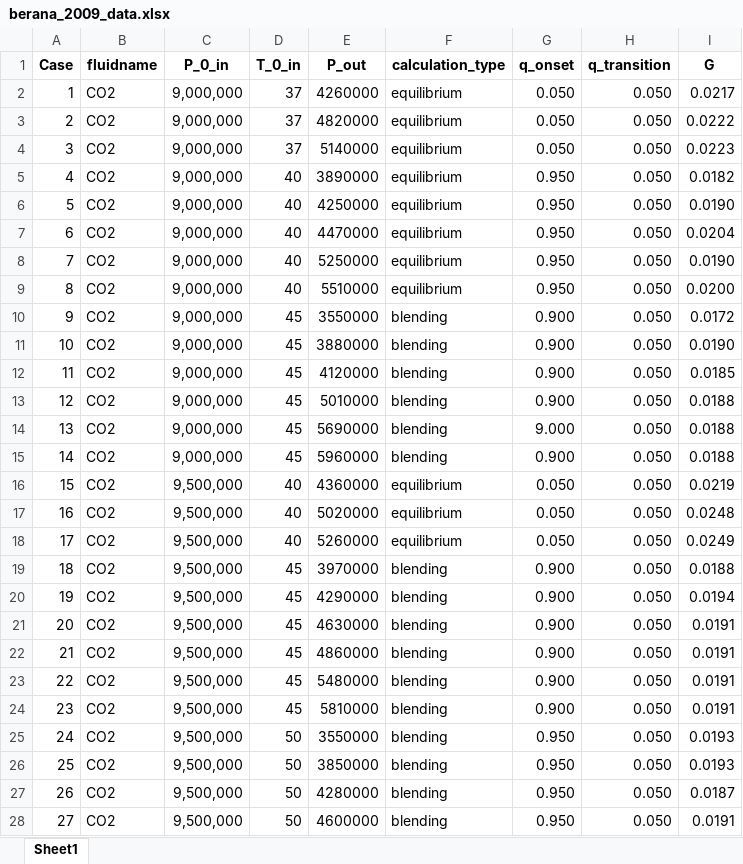
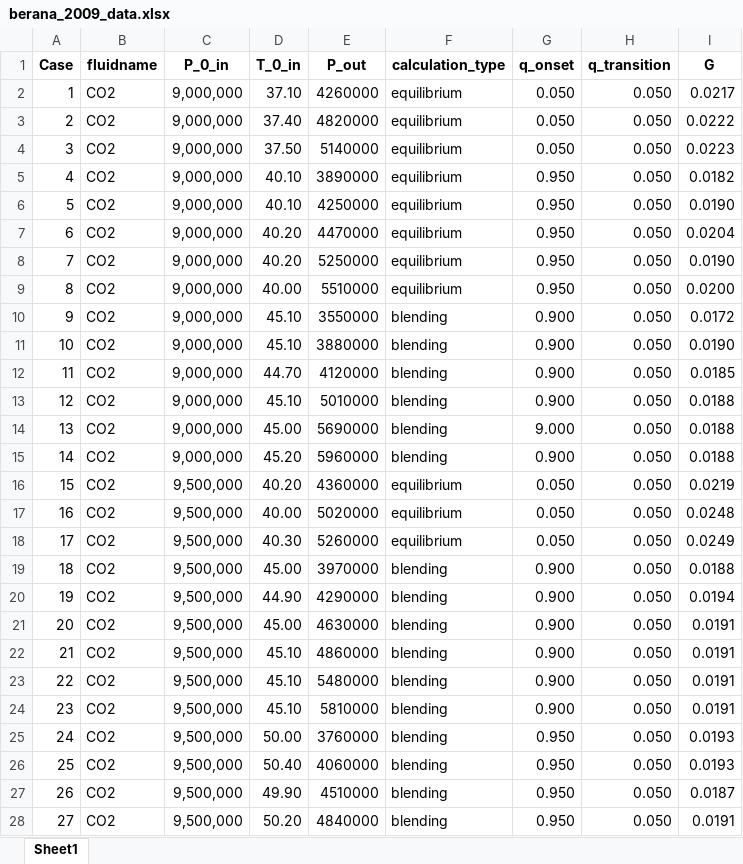
Before and after one commit to turbo-sim/barotropy, an Excel workbook: projects/berana_2009/berana_2009_data.xlsx, sheet Sheet1, drawn as a sheet; only a part is shown; values as stored, in another font and other column widths than the file's, no borders; the diff covers the shown part only; the diff names each change by its address in the sheet, - before the commit and + after, or states it on an @@ line.

Commit message:
Berana data updated with floating temperature and correct backpressure for case 24-30

```diff
--- a/projects/berana_2009/berana_2009_data.xlsx (sheet Sheet1)
+++ b/projects/berana_2009/berana_2009_data.xlsx (sheet Sheet1)
-D2 (T_0_in): 37
+D2 (T_0_in): 37.10
-D3 (T_0_in): 37
+D3 (T_0_in): 37.40
-D4 (T_0_in): 37
+D4 (T_0_in): 37.50
-D5:D6 (T_0_in): 40
+D5:D6 (T_0_in): 40.10
-D7:D8 (T_0_in): 40
+D7:D8 (T_0_in): 40.20
-D9 (T_0_in): 40
+D9 (T_0_in): 40.00
-D10:D11 (T_0_in): 45
+D10:D11 (T_0_in): 45.10
-D12 (T_0_in): 45
+D12 (T_0_in): 44.70
-D13 (T_0_in): 45
+D13 (T_0_in): 45.10
-D14 (T_0_in): 45
+D14 (T_0_in): 45.00
-D15 (T_0_in): 45
+D15 (T_0_in): 45.20
-D16 (T_0_in): 40
+D16 (T_0_in): 40.20
-D17 (T_0_in): 40
+D17 (T_0_in): 40.00
-D18 (T_0_in): 40
+D18 (T_0_in): 40.30
-D19 (T_0_in): 45
+D19 (T_0_in): 45.00
-D20 (T_0_in): 45
+D20 (T_0_in): 44.90
-D21 (T_0_in): 45
+D21 (T_0_in): 45.00
-D22:D24 (T_0_in): 45
+D22:D24 (T_0_in): 45.10
-D25 (T_0_in): 50
+D25 (T_0_in): 50.00
-E25 (P_out): 3550000
+E25 (P_out): 3760000
-D26 (T_0_in): 50
+D26 (T_0_in): 50.40
-E26 (P_out): 3850000
+E26 (P_out): 4060000
-D27 (T_0_in): 50
+D27 (T_0_in): 49.90
-E27 (P_out): 4280000
+E27 (P_out): 4510000
-D28 (T_0_in): 50
+D28 (T_0_in): 50.20
-E28 (P_out): 4600000
+E28 (P_out): 4840000
```
Also changed, not shown: 19 edited cells elsewhere in this sheet.
